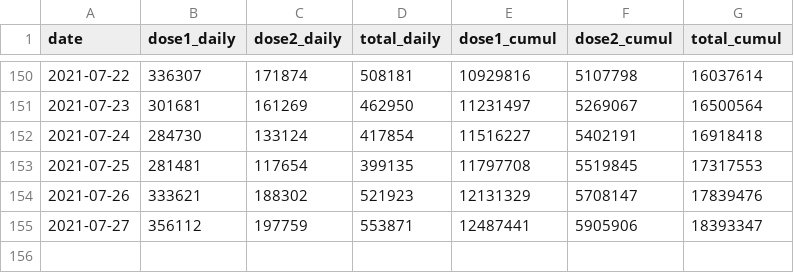
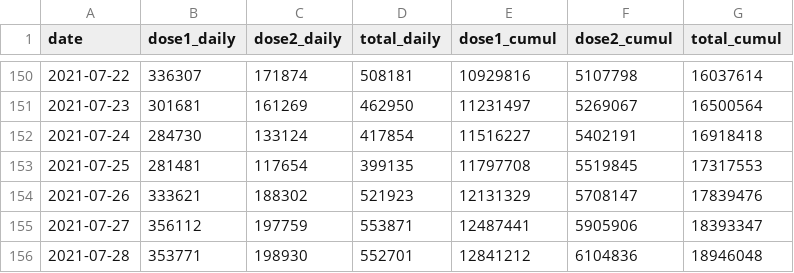
Before and after one commit to austin-zy/citf-public, a CSV file: vaccination/vax_malaysia.csv, drawn as a sheet; only a part is shown, gaps mark what is left out.

```diff
--- a/vaccination/vax_malaysia.csv
+++ b/vaccination/vax_malaysia.csv
@@ -155 +155,2 @@ date,dose1_daily,dose2_daily,total_daily,dose1_cumul,dose2_cumul,total_cumul
 2021-07-27,356112,197759,553871,12487441,5905906,18393347
+2021-07-28,353771,198930,552701,12841212,6104836,18946048
```
Also changed, not shown: vaccination/vax_state.csv.
